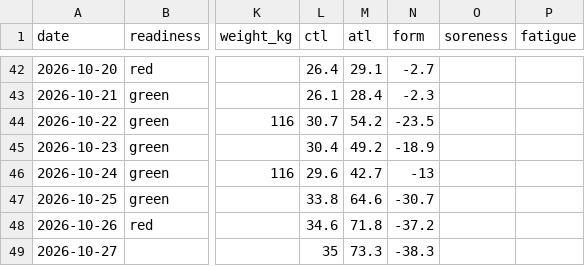
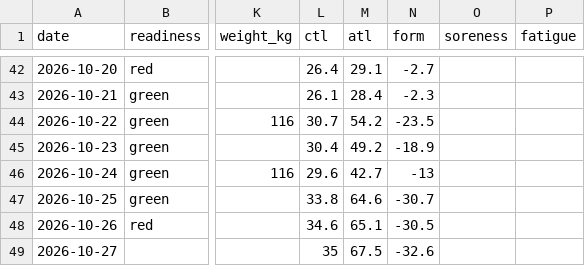
Before and after one commit to oisinm25/grinder-data, a CSV file: wellness.csv, drawn as a sheet; only a part is shown, gaps mark what is left out; the diff names each change by its address in the sheet, - before the commit and + after, or states it on an @@ line.

```diff
--- a/wellness.csv
+++ b/wellness.csv
-M48 (atl): 71.8
+M48 (atl): 65.1
-N48 (form): -37.2
+N48 (form): -30.5
-M49 (atl): 73.3
+M49 (atl): 67.5
-N49 (form): -38.3
+N49 (form): -32.6
```
Also changed, not shown: 7 other files.
